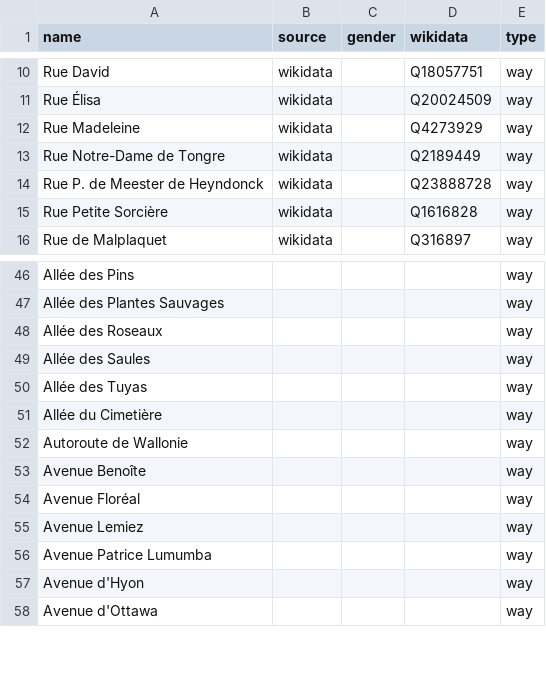
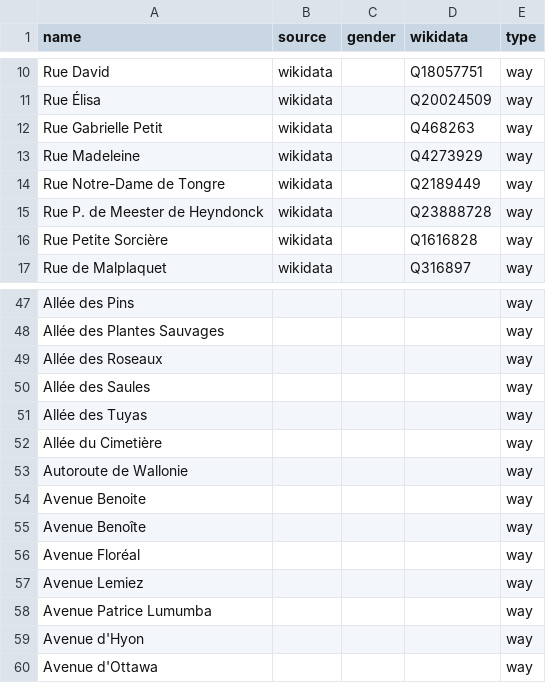
Before and after one commit to EqualStreetNames/equalstreetnames-mons, a CSV file: data/other.csv, drawn as a sheet; only a part is shown, gaps mark what is left out; the diff names each change by its address in the sheet, - before the commit and + after, or states it on an @@ line.

```diff
--- a/data/other.csv
+++ b/data/other.csv
+row 12: Rue Gabrielle Petit | wikidata |  | Q468263 | way
+row 54: Avenue Benoite |  |  |  | way
```
Also changed, not shown: data/gender.csv, 2 other files.
